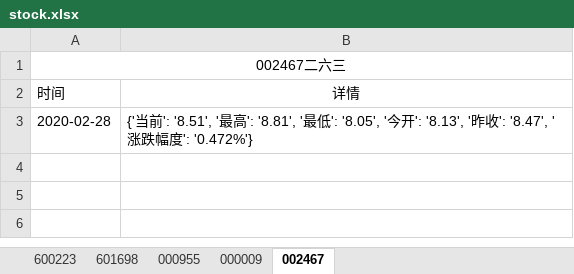
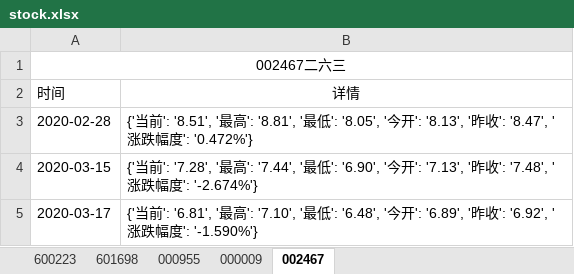
Before and after one commit to Felixshao/UiAutomation, an Excel workbook: file/stock.xlsx, sheet 002467, drawn as a sheet; values as stored, in another font and other column widths than the file's, no borders; the diff names each change by its address in the sheet, - before the commit and + after, or states it on an @@ line.

```diff
--- a/file/stock.xlsx (sheet 002467)
+++ b/file/stock.xlsx (sheet 002467)
+row 4: 2020-03-15 | {'当前': '7.28', '最高': '7.44', '最低': '6.90', '今开': '7.13', '昨收': '7.48', '涨跌幅度': '-2.674%'}
+row 5: 2020-03-17 | {'当前': '6.81', '最高': '7.10', '最低': '6.48', '今开': '6.89', '昨收': '6.92', '涨跌幅度': '-1.590%'}
```
Also changed, not shown: sheet 000009, sheet 000955, sheet 601698, sheet 600223, file/stock_interface.xlsx, 8 other files.
